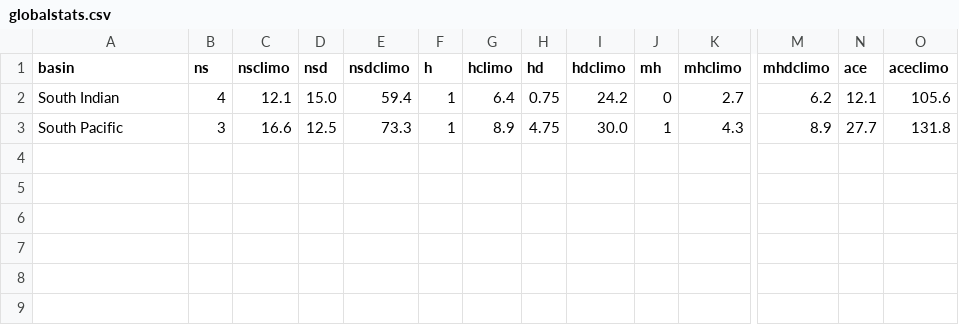
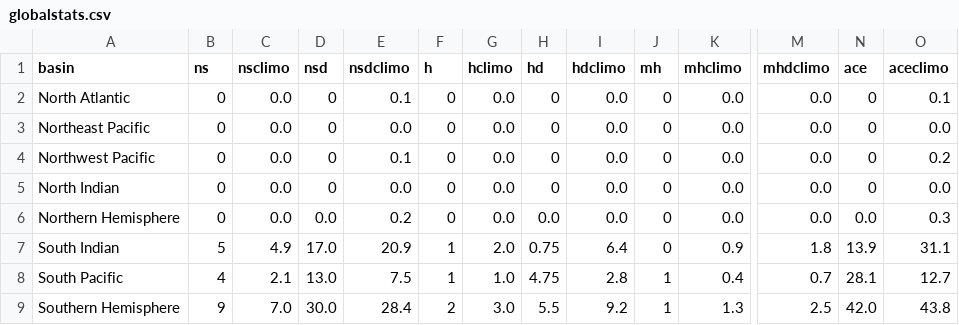
Before and after one commit to csu-tropical/csu-tropical, a CSV file: _data/tc_stats/globalstats.csv, drawn as a sheet; only a part is shown, gaps mark what is left out; addresses are those after the commit; rows hold the shown columns only; the diff names each change by its address in the sheet, - before the commit and + after, or states it on an @@ line.

Commit message:
Fix TC stats scripts to deal with empty directories

```diff
--- a/_data/tc_stats/globalstats.csv
+++ b/_data/tc_stats/globalstats.csv
+row 2: North Atlantic | 0 | 0.0 | 0 | 0.1 | 0 | 0.0 | 0 | 0.0 | 0 | 0.0 | 0.0 | 0 | 0.1
+row 3: Northeast Pacific | 0 | 0.0 | 0 | 0.0 | 0 | 0.0 | 0 | 0.0 | 0 | 0.0 | 0.0 | 0 | 0.0
+row 4: Northwest Pacific | 0 | 0.0 | 0 | 0.1 | 0 | 0.0 | 0 | 0.0 | 0 | 0.0 | 0.0 | 0 | 0.2
+row 5: North Indian | 0 | 0.0 | 0 | 0.0 | 0 | 0.0 | 0 | 0.0 | 0 | 0.0 | 0.0 | 0 | 0.0
+row 6: Northern Hemisphere | 0 | 0.0 | 0.0 | 0.2 | 0 | 0.0 | 0.0 | 0.0 | 0 | 0.0 | 0.0 | 0.0 | 0.3
-B7 (ns): 4
+B7 (ns): 5
-C7 (nsclimo): 12.1
+C7 (nsclimo): 4.9
-D7 (nsd): 15.0
+D7 (nsd): 17.0
-E7 (nsdclimo): 59.4
+E7 (nsdclimo): 20.9
-G7 (hclimo): 6.4
+G7 (hclimo): 2.0
-I7 (hdclimo): 24.2
+I7 (hdclimo): 6.4
-K7 (mhclimo): 2.7
+K7 (mhclimo): 0.9
-M7 (mhdclimo): 6.2
+M7 (mhdclimo): 1.8
-N7 (ace): 12.1
+N7 (ace): 13.9
-O7 (aceclimo): 105.6
+O7 (aceclimo): 31.1
-B8 (ns): 3
+B8 (ns): 4
-C8 (nsclimo): 16.6
+C8 (nsclimo): 2.1
-D8 (nsd): 12.5
+D8 (nsd): 13.0
-E8 (nsdclimo): 73.3
+E8 (nsdclimo): 7.5
-G8 (hclimo): 8.9
+G8 (hclimo): 1.0
-I8 (hdclimo): 30.0
+I8 (hdclimo): 2.8
-K8 (mhclimo): 4.3
+K8 (mhclimo): 0.4
-M8 (mhdclimo): 8.9
+M8 (mhdclimo): 0.7
-N8 (ace): 27.7
+N8 (ace): 28.1
-O8 (aceclimo): 131.8
+O8 (aceclimo): 12.7
+row 9: Southern Hemisphere | 9 | 7.0 | 30.0 | 28.4 | 2 | 3.0 | 5.5 | 9.2 | 1 | 1.3 | 2.5 | 42.0 | 43.8
```
Also changed, not shown: _data/tc_stats/southernhemisphereacetodatevsclimo.csv, _data/tc_stats/southindianacetodatevsclimo.csv, 23 other files.
